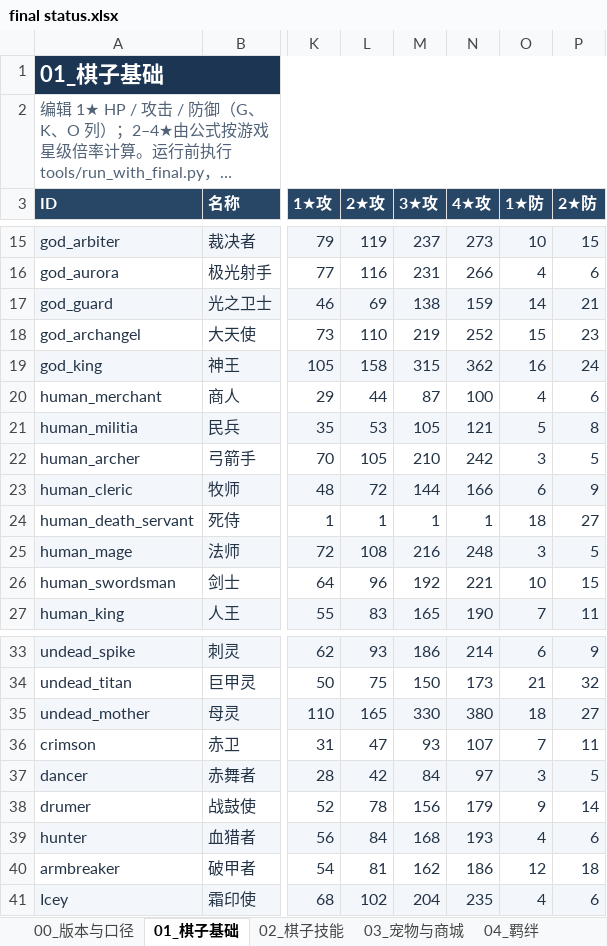
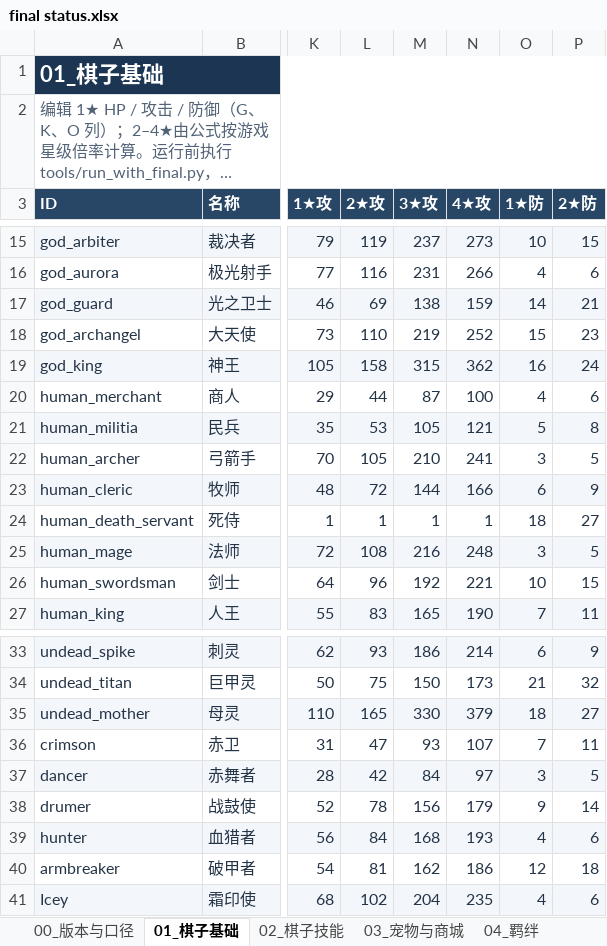
Before and after one commit to stechjie/GLory-v1.0, an Excel workbook: docs/balance/final status.xlsx, sheet 01_棋子基础, drawn as a sheet; only a part is shown, gaps mark what is left out; long unchanged cells end in …; values as stored, in another font and other column widths than the file's, no borders; the diff names each change by its address in the sheet, - before the commit and + after, or states it on an @@ line.

```diff
--- a/docs/balance/final status.xlsx (sheet 01_棋子基础)
+++ b/docs/balance/final status.xlsx (sheet 01_棋子基础)
-N22 (4★攻): 242
+N22 (4★攻): 241
-N35 (4★攻): 380
+N35 (4★攻): 379
```
Also changed, not shown: sheet 93_商城目录, sheet 02_棋子技能, sheet 07_佣兵, 23 other files.
